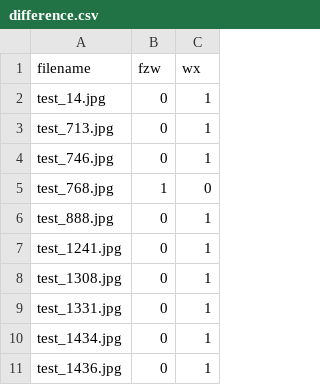
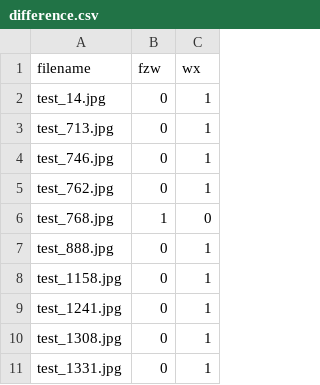
Before and after one commit to yurizzzzz/Face-Forgery-Detection, a CSV file: code/difference.csv, drawn as a sheet; only a part is shown; the shorter side is filled out with more unchanged rows; the diff covers the shown part only; the diff names each change by its address in the sheet, - before the commit and + after, or states it on an @@ line.

```diff
--- a/code/difference.csv
+++ b/code/difference.csv
+row 5: test_762.jpg | 0 | 1
+row 8: test_1158.jpg | 0 | 1
```
Also changed, not shown: 5 added rows and 5 removed rows elsewhere in this file, code/submission.csv, 1 other file.
